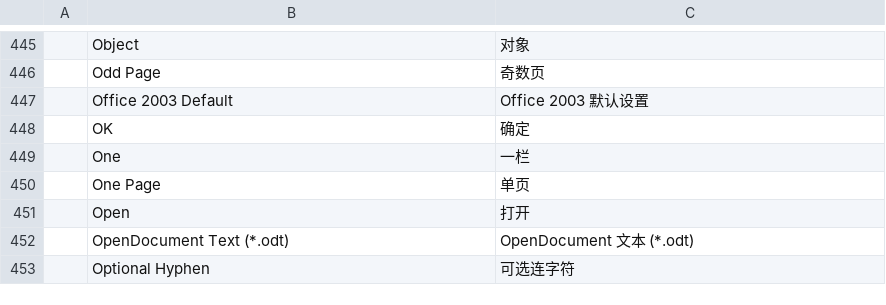
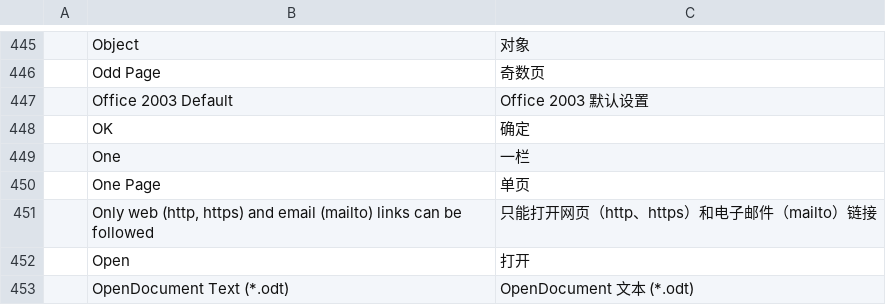
Before and after one commit to DWAA1660/wordcraft, a TSV file: crates/ui-egui/src/i18n/zh-hans.tsv, drawn as a sheet; only a part is shown, gaps mark what is left out; the shorter side is filled out with more unchanged rows.

```diff
--- a/crates/ui-egui/src/i18n/zh-hans.tsv
+++ b/crates/ui-egui/src/i18n/zh-hans.tsv
@@ -450,2 +450,3 @@
 	One Page	单页
+	Only web (http, https) and email (mailto) links can be followed	只能打开网页（http、https）和电子邮件（mailto）链接
 	Open	打开
```
Also changed, not shown: crates/ui-egui/src/i18n/ja.tsv, crates/ui-egui/src/i18n/zh-hant.tsv, 3 other files.
